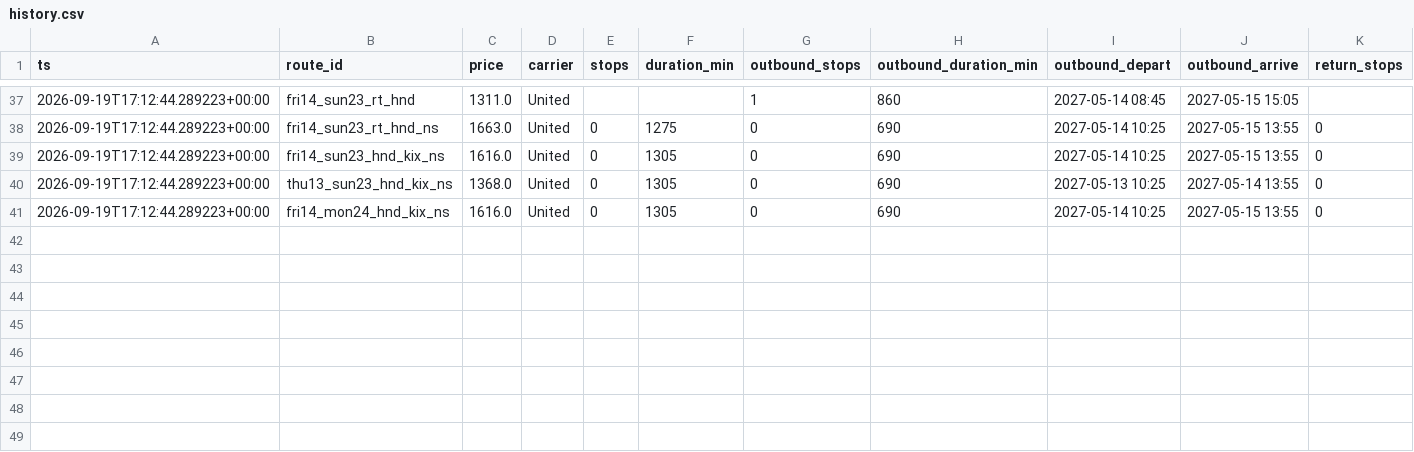
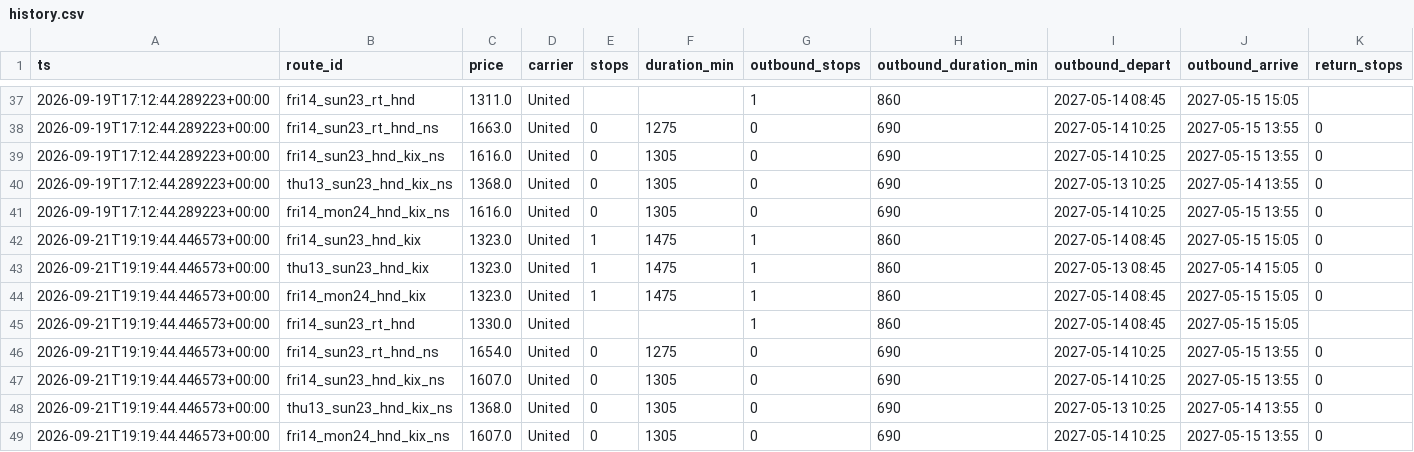
Before and after one commit to grinder11/flightwatch, a CSV file: data/history.csv, drawn as a sheet; only a part is shown, gaps mark what is left out; rows hold the shown columns only; the diff names each change by its address in the sheet, - before the commit and + after, or states it on an @@ line.

```diff
--- a/data/history.csv
+++ b/data/history.csv
+row 42: 2026-09-21T19:19:44.446573+00:00 | fri14_sun23_hnd_kix | 1323.0 | United | 1 | 1475 | 1 | 860 | 2027-05-14 08:45 | 2027-05-15 15:05 | 0
+row 43: 2026-09-21T19:19:44.446573+00:00 | thu13_sun23_hnd_kix | 1323.0 | United | 1 | 1475 | 1 | 860 | 2027-05-13 08:45 | 2027-05-14 15:05 | 0
+row 44: 2026-09-21T19:19:44.446573+00:00 | fri14_mon24_hnd_kix | 1323.0 | United | 1 | 1475 | 1 | 860 | 2027-05-14 08:45 | 2027-05-15 15:05 | 0
+row 45: 2026-09-21T19:19:44.446573+00:00 | fri14_sun23_rt_hnd | 1330.0 | United |  |  | 1 | 860 | 2027-05-14 08:45 | 2027-05-15 15:05
+row 46: 2026-09-21T19:19:44.446573+00:00 | fri14_sun23_rt_hnd_ns | 1654.0 | United | 0 | 1275 | 0 | 690 | 2027-05-14 10:25 | 2027-05-15 13:55 | 0
+row 47: 2026-09-21T19:19:44.446573+00:00 | fri14_sun23_hnd_kix_ns | 1607.0 | United | 0 | 1305 | 0 | 690 | 2027-05-14 10:25 | 2027-05-15 13:55 | 0
+row 48: 2026-09-21T19:19:44.446573+00:00 | thu13_sun23_hnd_kix_ns | 1368.0 | United | 0 | 1305 | 0 | 690 | 2027-05-13 10:25 | 2027-05-14 13:55 | 0
+row 49: 2026-09-21T19:19:44.446573+00:00 | fri14_mon24_hnd_kix_ns | 1607.0 | United | 0 | 1305 | 0 | 690 | 2027-05-14 10:25 | 2027-05-15 13:55 | 0
```
Also changed, not shown: 2 other files.
